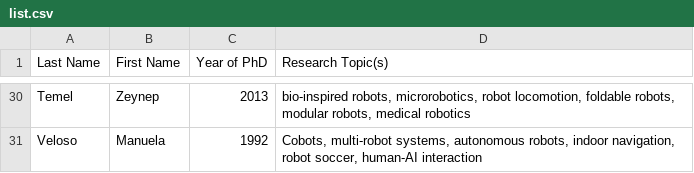
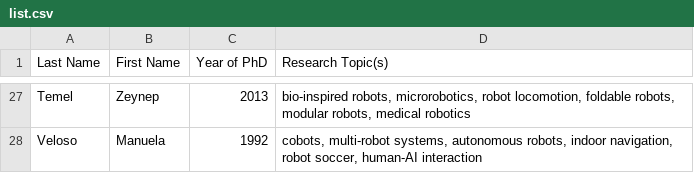
Before and after one commit to us-women-in-robotics-research/us-women-in-robotics-research.github.io, a CSV file: list.csv, drawn as a sheet; only a part is shown, gaps mark what is left out; addresses are those after the commit; the diff covers the shown part only; the diff names each change by its address in the sheet, - before the commit and + after, or states it on an @@ line.

```diff
--- a/list.csv
+++ b/list.csv
-D28 (Research Topic(s)): Cobots, multi-robot systems,…
+D28 (Research Topic(s)): cobots, multi-robot systems,…
```
Also changed, not shown: 3 removed rows and 12 edited cells elsewhere in this file.
